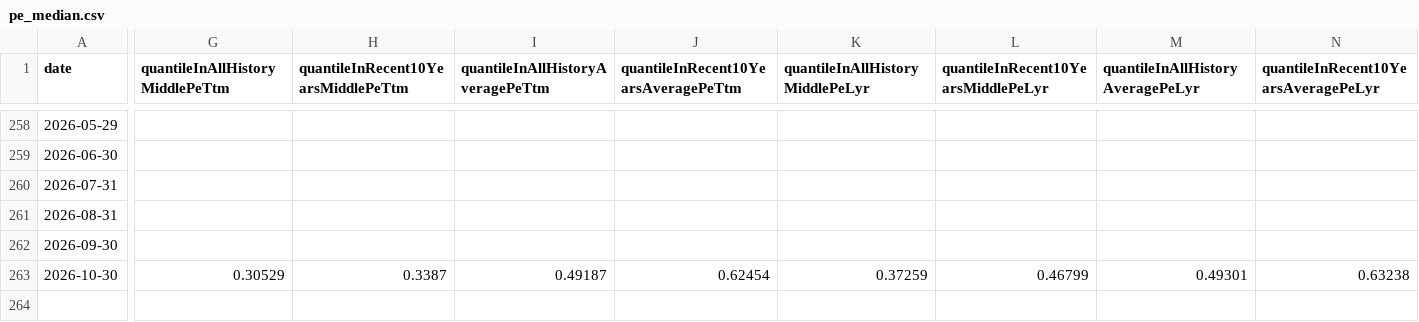
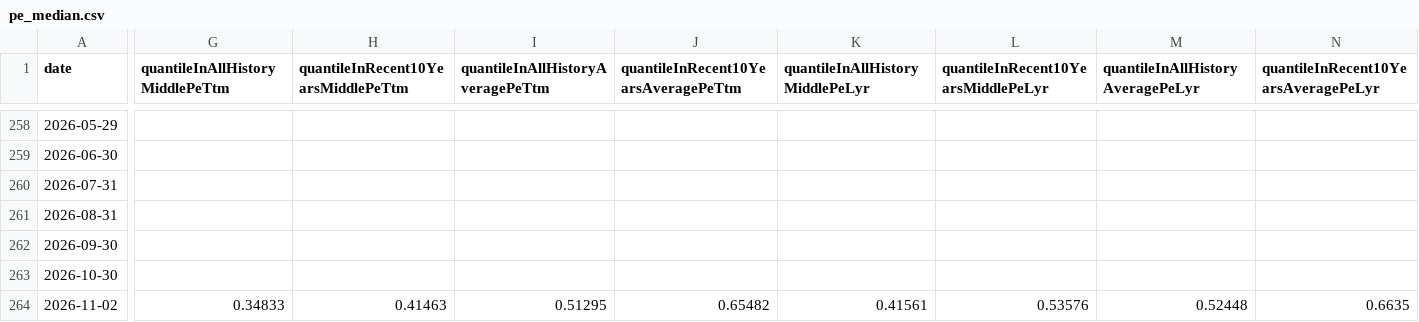
Before and after one commit to gaaiyun/a-share-pulse, a CSV file: data/raw/pe_median.csv, drawn as a sheet; only a part is shown, gaps mark what is left out; rows hold the shown columns only; the diff names each change by its address in the sheet, - before the commit and + after, or states it on an @@ line.

```diff
--- a/data/raw/pe_median.csv
+++ b/data/raw/pe_median.csv
-G263 (quantileInAllHistoryMiddlePeTtm): 0.30529
+G263 (quantileInAllHistoryMiddlePeTtm): (empty)
-H263: 0.3387
+H263: (empty)
-I263 (quantileInAllHistoryAveragePeTtm): 0.49187
+I263 (quantileInAllHistoryAveragePeTtm): (empty)
-J263: 0.62454
+J263: (empty)
-K263 (quantileInAllHistoryMiddlePeLyr): 0.37259
+K263 (quantileInAllHistoryMiddlePeLyr): (empty)
-L263: 0.46799
+L263: (empty)
-M263 (quantileInAllHistoryAveragePeLyr): 0.49301
+M263 (quantileInAllHistoryAveragePeLyr): (empty)
-N263: 0.63238
+N263: (empty)
+row 264: 2026-11-02 | 0.34833 | 0.41463 | 0.51295 | 0.65482 | 0.41561 | 0.53576 | 0.52448 | 0.6635
```
Also changed, not shown: data/daily_metrics.csv, data/raw/below_net.csv, 5 other files.
